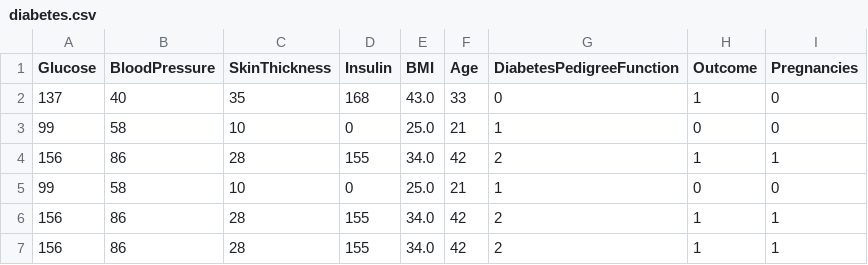
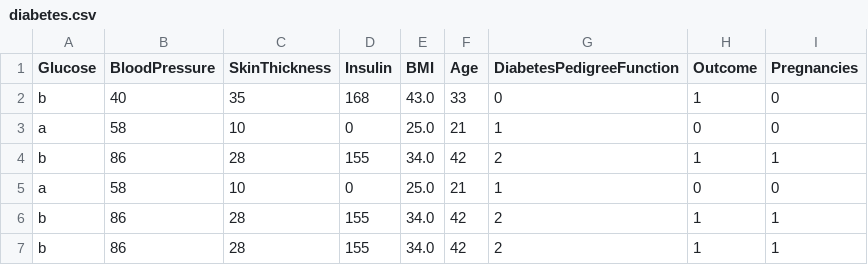
Before and after one commit to Karim-zitouna-01/PFE, a CSV file: Back/pfe/media/datasets/diabetes.csv, drawn as a sheet.

```diff
--- a/Back/pfe/media/datasets/diabetes.csv
+++ b/Back/pfe/media/datasets/diabetes.csv
@@ -1,7 +1,7 @@
 Glucose,BloodPressure,SkinThickness,Insulin,BMI,Age,DiabetesPedigreeFunction,Outcome,Pregnancies
-137,40,35,168,43.0,33,0,1,0
-99,58,10,0,25.0,21,1,0,0
-156,86,28,155,34.0,42,2,1,1
-99,58,10,0,25.0,21,1,0,0
-156,86,28,155,34.0,42,2,1,1
-156,86,28,155,34.0,42,2,1,1
+b,40,35,168,43.0,33,0,1,0
+a,58,10,0,25.0,21,1,0,0
+b,86,28,155,34.0,42,2,1,1
+a,58,10,0,25.0,21,1,0,0
+b,86,28,155,34.0,42,2,1,1
+b,86,28,155,34.0,42,2,1,1
```
Also changed, not shown: Back/pfe/media/datasets/diabetes-2.csv, 7 other files.
